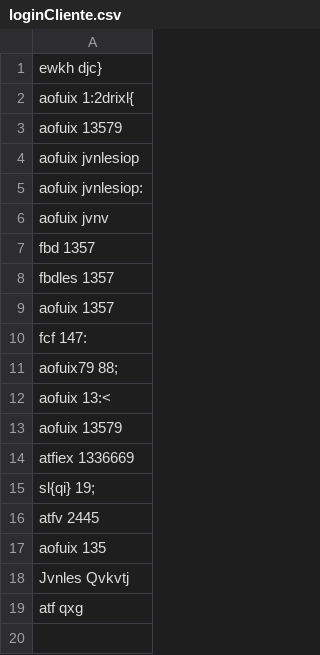
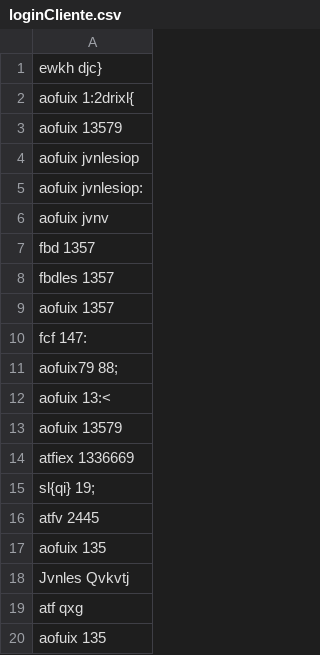
Before and after one commit to Julianqll/USIL-POOI2201-ProyectoFinal, a CSV file: loginCliente.csv, drawn as a sheet.

```diff
--- a/loginCliente.csv
+++ b/loginCliente.csv
@@ -19 +19,2 @@ Jvnles Qvkvtj
 atf qxg
+aofuix 135
```
Also changed, not shown: Cliente.csv, 17 other files.
